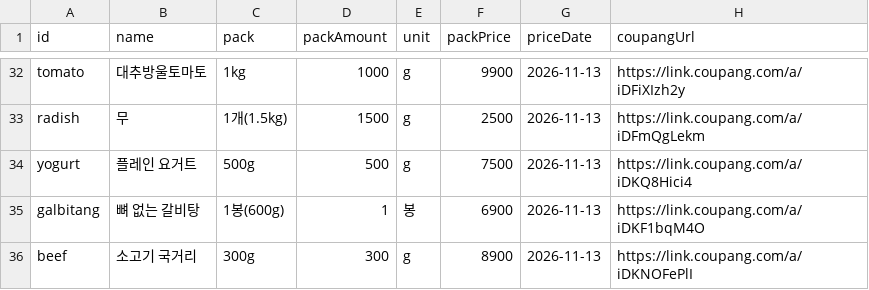
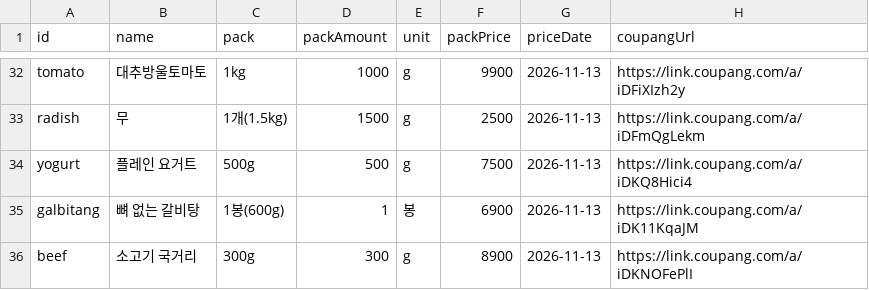
Before and after one commit to ckqudrnjs-beep/affiliate-pipeline, a CSV file: config/recipe_pantry.csv, drawn as a sheet; only a part is shown, gaps mark what is left out.

```diff
--- a/config/recipe_pantry.csv
+++ b/config/recipe_pantry.csv
@@ -34,3 +34,3 @@ radish,무,1개(1.5kg),1500,g,2500,2026-11-13,https://link.coupang.com/a/iDFmQgL
 yogurt,플레인 요거트,500g,500,g,7500,2026-11-13,https://link.coupang.com/a/iDKQ8Hici4
-galbitang,뼈 없는 갈비탕,1봉(600g),1,봉,6900,2026-11-13,https://link.coupang.com/a/iDKF1bqM4O
+galbitang,뼈 없는 갈비탕,1봉(600g),1,봉,6900,2026-11-13,https://link.coupang.com/a/iDK11KqaJM
 beef,소고기 국거리,300g,300,g,8900,2026-11-13,https://link.coupang.com/a/iDKNOFePlI
```
